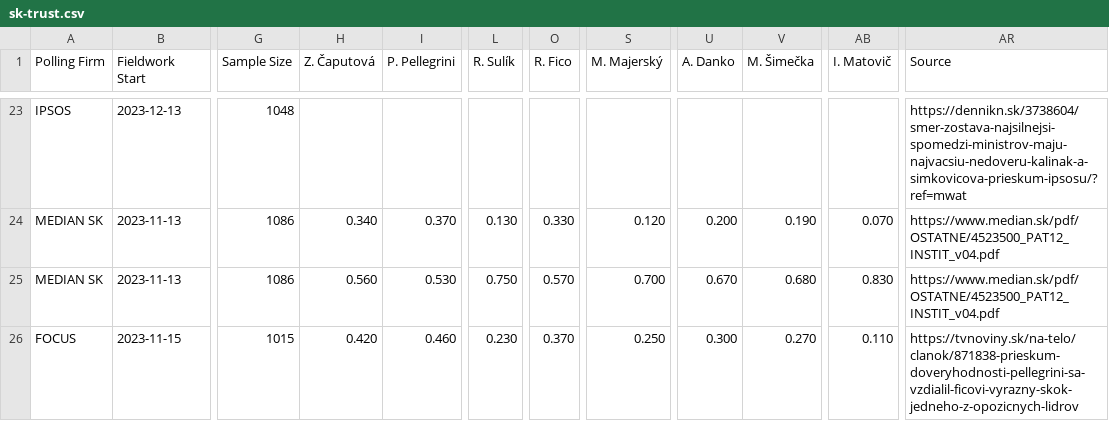
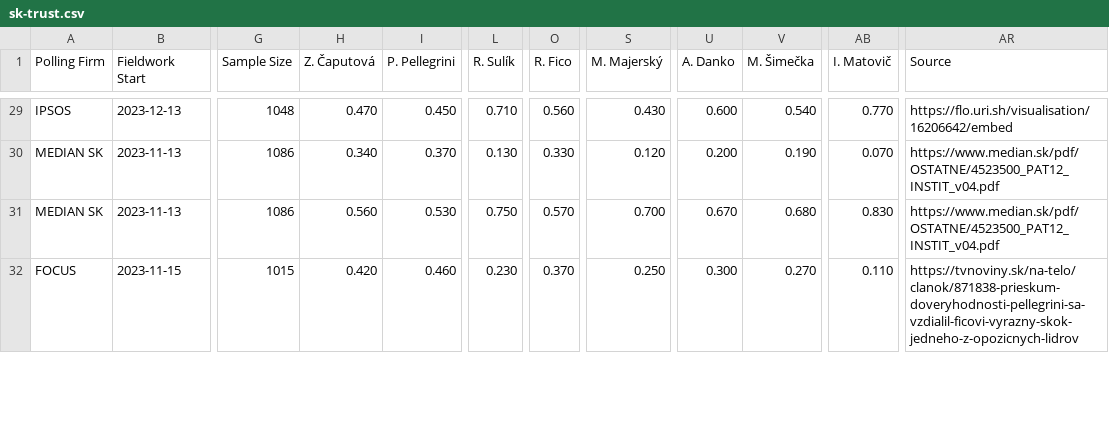
Before and after one commit to acernek/acernek.github.io, a CSV file: sk-polls/data/sk-trust.csv, drawn as a sheet; only a part is shown, gaps mark what is left out; addresses are those after the commit; the diff covers the shown part only; the diff names each change by its address in the sheet, - before the commit and + after, or states it on an @@ line.

```diff
--- a/sk-polls/data/sk-trust.csv
+++ b/sk-polls/data/sk-trust.csv
-H29 (Z. Čaputová): (empty)
+H29 (Z. Čaputová): 0.470
-I29 (P. Pellegrini): (empty)
+I29 (P. Pellegrini): 0.450
-L29 (R. Sulík): (empty)
+L29 (R. Sulík): 0.710
-O29 (R. Fico): (empty)
+O29 (R. Fico): 0.560
-S29 (M. Majerský): (empty)
+S29 (M. Majerský): 0.430
-U29 (A. Danko): (empty)
+U29 (A. Danko): 0.600
-V29 (M. Šimečka): (empty)
+V29 (M. Šimečka): 0.540
-AB29 (I. Matovič): (empty)
+AB29 (I. Matovič): 0.770
-AR29 (Source): https://dennikn.sk/3738604/smer-zostava-najsilnejsi-spomedzi-ministrov-maju-najvacsiu-nedoveru-kalinak-a-simkovicova-prieskum-ipsosu/?ref=mwat
+AR29 (Source): https://flo.uri.sh/visualisation/16206642/embed
```
Also changed, not shown: 6 added rows and 27 edited cells elsewhere in this file, sk-polls/data/sk-polls-potential.csv, sk-polls/data/sk-polls.csv, 4 other files.
